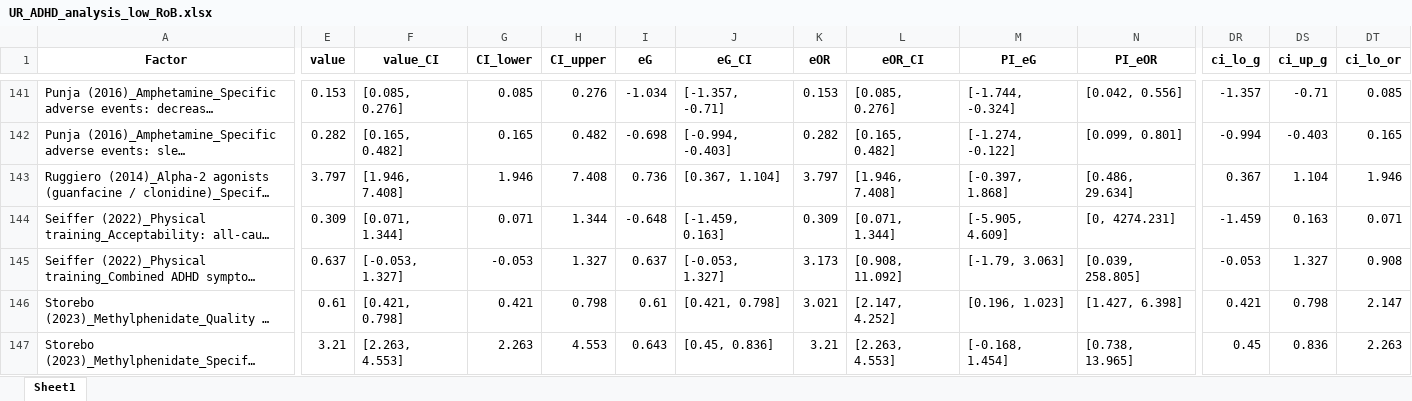
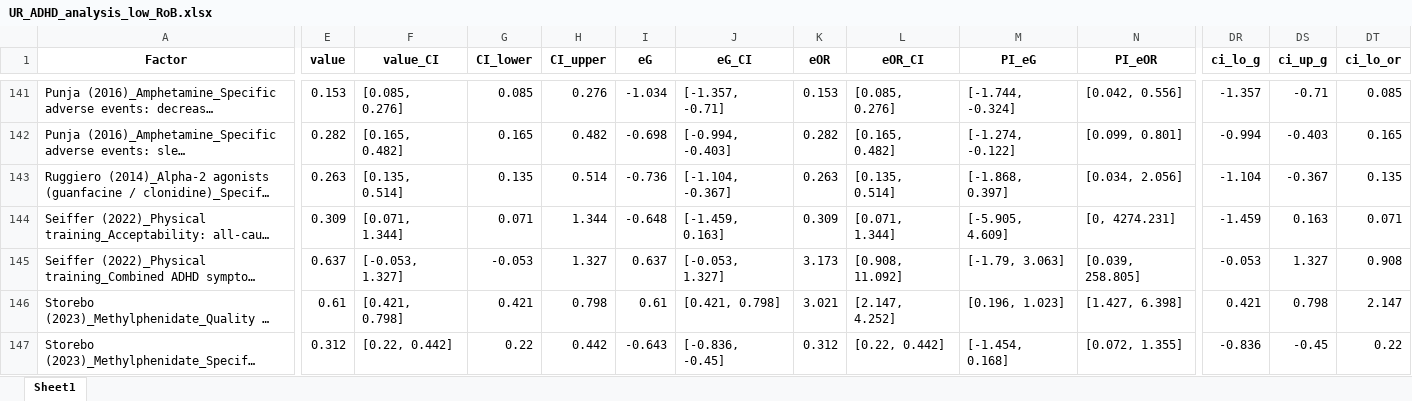
Before and after one commit to CorentinJGosling/EBI-ADHD-UR-2025, an Excel workbook: datasets/UR_ADHD_analysis_low_RoB.xlsx, sheet Sheet1, drawn as a sheet; only a part is shown, gaps mark what is left out; long unchanged cells end in …; values as stored, in another font and other column widths than the file's, no borders; the diff covers the shown part only; the diff names each change by its address in the sheet, - before the commit and + after, or states it on an @@ line.

```diff
--- a/datasets/UR_ADHD_analysis_low_RoB.xlsx (sheet Sheet1)
+++ b/datasets/UR_ADHD_analysis_low_RoB.xlsx (sheet Sheet1)
-E143 (value): 3.797
+E143 (value): 0.263
-F143 (value_CI): [1.946, 7.408]
+F143 (value_CI): [0.135, 0.514]
-G143 (CI_lower): 1.946
+G143 (CI_lower): 0.135
-H143 (CI_upper): 7.408
+H143 (CI_upper): 0.514
-I143 (eG): 0.736
+I143 (eG): -0.736
-J143 (eG_CI): [0.367, 1.104]
+J143 (eG_CI): [-1.104, -0.367]
-K143 (eOR): 3.797
+K143 (eOR): 0.263
-L143 (eOR_CI): [1.946, 7.408]
+L143 (eOR_CI): [0.135, 0.514]
-M143 (PI_eG): [-0.397, 1.868]
+M143 (PI_eG): [-1.868, 0.397]
-N143 (PI_eOR): [0.486, 29.634]
+N143 (PI_eOR): [0.034, 2.056]
-DR143 (ci_lo_g): 0.367
+DR143 (ci_lo_g): -1.104
-DS143 (ci_up_g): 1.104
+DS143 (ci_up_g): -0.367
-DT143 (ci_lo_or): 1.946
+DT143 (ci_lo_or): 0.135
-E147 (value): 3.21
+E147 (value): 0.312
-F147 (value_CI): [2.263, 4.553]
+F147 (value_CI): [0.22, 0.442]
-G147 (CI_lower): 2.263
+G147 (CI_lower): 0.22
-H147 (CI_upper): 4.553
+H147 (CI_upper): 0.442
-I147 (eG): 0.643
+I147 (eG): -0.643
-J147 (eG_CI): [0.45, 0.836]
+J147 (eG_CI): [-0.836, -0.45]
-K147 (eOR): 3.21
+K147 (eOR): 0.312
-L147 (eOR_CI): [2.263, 4.553]
+L147 (eOR_CI): [0.22, 0.442]
-M147 (PI_eG): [-0.168, 1.454]
+M147 (PI_eG): [-1.454, 0.168]
-N147 (PI_eOR): [0.738, 13.965]
+N147 (PI_eOR): [0.072, 1.355]
-DR147 (ci_lo_g): 0.45
+DR147 (ci_lo_g): -0.836
-DS147 (ci_up_g): 0.836
+DS147 (ci_up_g): -0.45
-DT147 (ci_lo_or): 2.263
+DT147 (ci_lo_or): 0.22
```
Also changed, not shown: 399 edited cells elsewhere in this sheet, datasets/UR_ADHD_analysis.xlsx, datasets/dataset_cca.xlsx, 10 other files.
